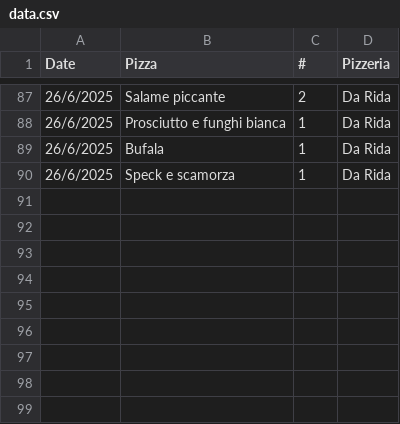
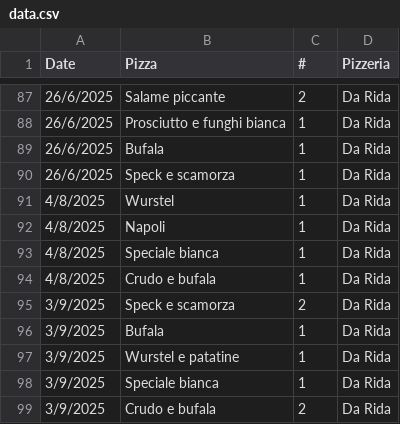
Before and after one commit to Luca-Pozzi/pizza_chart, a CSV file: data/data.csv, drawn as a sheet; only a part is shown, gaps mark what is left out.

```diff
--- a/data/data.csv
+++ b/data/data.csv
@@ -90 +90,10 @@ Date,Pizza,#,Pizzeria
 26/6/2025,Speck e scamorza,1,Da Rida
+4/8/2025,Wurstel,1,Da Rida
+4/8/2025,Napoli,1,Da Rida
+4/8/2025,Speciale bianca,1,Da Rida
+4/8/2025,Crudo e bufala,1,Da Rida
+3/9/2025,Speck e scamorza,2,Da Rida
+3/9/2025,Bufala,1,Da Rida
+3/9/2025,Wurstel e patatine,1,Da Rida
+3/9/2025,Speciale bianca,1,Da Rida
+3/9/2025,Crudo e bufala,2,Da Rida
```
